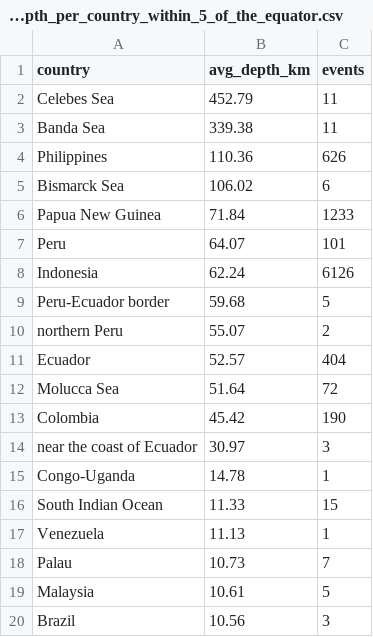
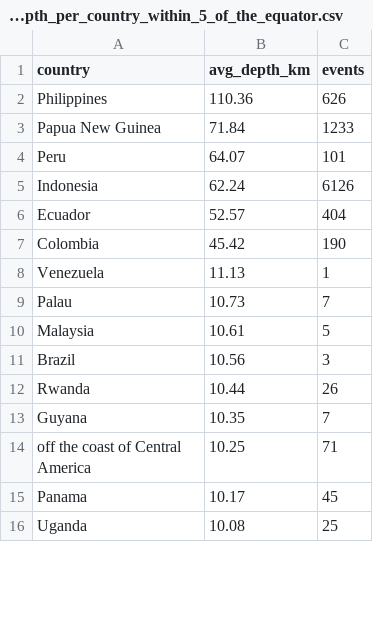
Before and after one commit to codovert/Seismic_project, a CSV file: results/25_average_depth_per_country_within_5_of_the_equator.csv, drawn as a sheet; only a part is shown; the shorter side is filled out with more unchanged rows; the diff covers the shown part only.

```diff
--- a/results/25_average_depth_per_country_within_5_of_the_equator.csv
+++ b/results/25_average_depth_per_country_within_5_of_the_equator.csv
@@ -1,6 +1,3 @@
 country,avg_depth_km,events
-Celebes Sea,452.79,11
-Banda Sea,339.38,11
 Philippines,110.36,626
-Bismarck Sea,106.02,6
 Papua New Guinea,71.84,1233
@@ -8,10 +5,4 @@ Peru,64.07,101
 Indonesia,62.24,6126
-Peru-Ecuador border,59.68,5
-northern Peru,55.07,2
 Ecuador,52.57,404
-Molucca Sea,51.64,72
 Colombia,45.42,190
-near the coast of Ecuador,30.97,3
-Congo-Uganda,14.78,1
-South Indian Ocean,11.33,15
 Venezuela,11.13,1
```
Also changed, not shown: 9 removed rows and 2 moved rows elsewhere in this file, results/18_events_with_high_station_coverage_nst_100.csv, results/1_top_10_strongest_earthquakes.csv, 10 other files.
